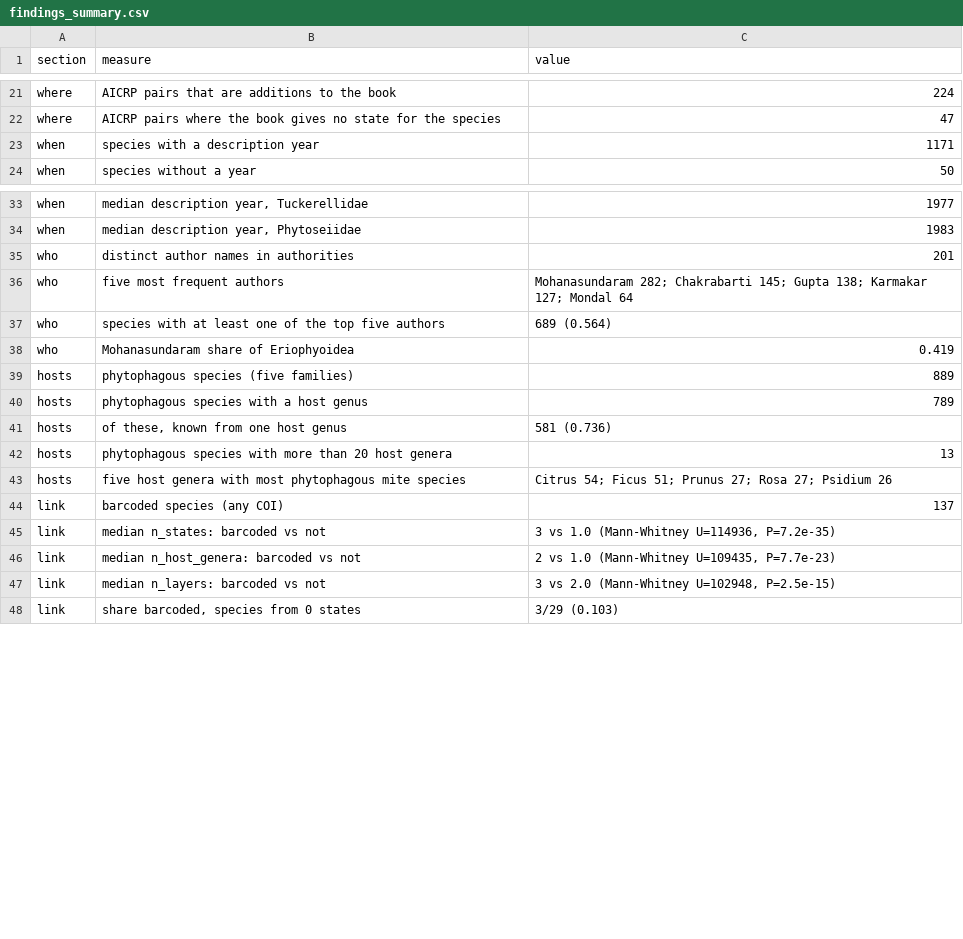
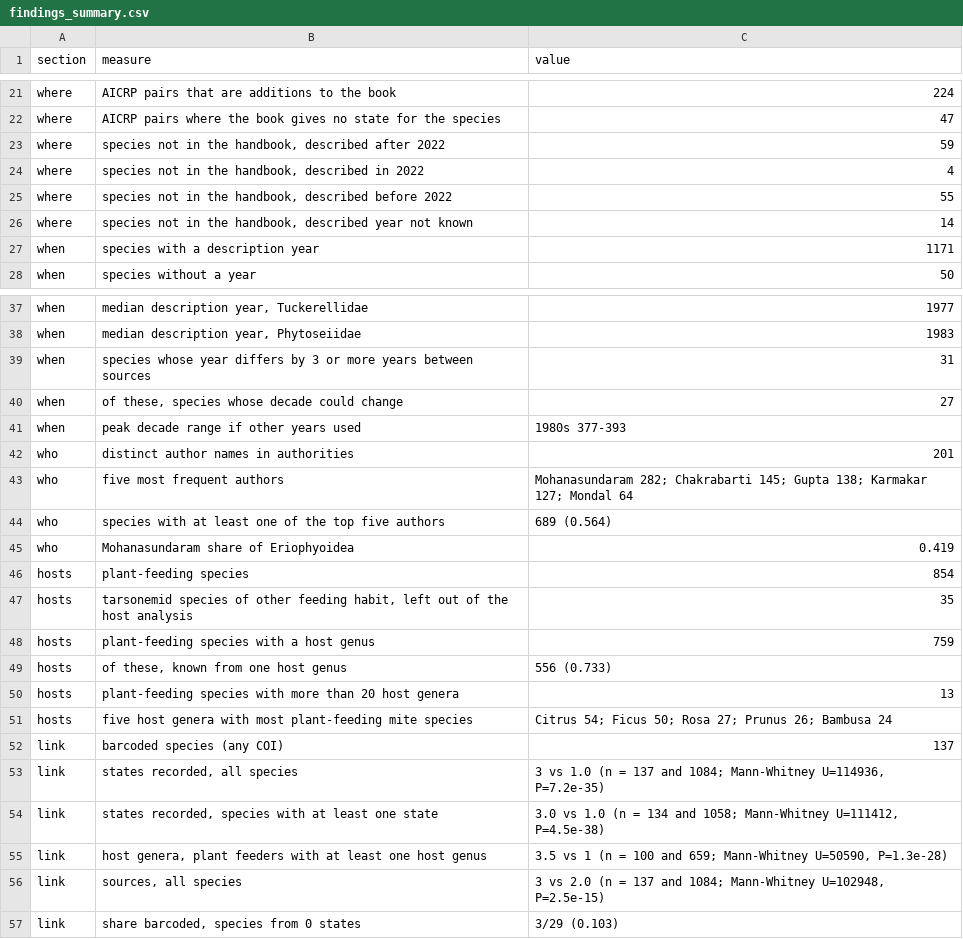
Before and after one commit to vkcvaibhav-eng/india-plant-mite-database, a CSV file: data/analysis/findings_summary.csv, drawn as a sheet; only a part is shown, gaps mark what is left out; the diff covers the shown part only.

```diff
--- a/data/analysis/findings_summary.csv
+++ b/data/analysis/findings_summary.csv
@@ -22,2 +22,6 @@ where,AICRP pairs that are additions to the book,224
 where,AICRP pairs where the book gives no state for the species,47
+where,"species not in the handbook, described after 2022",59
+where,"species not in the handbook, described in 2022",4
+where,"species not in the handbook, described before 2022",55
+where,"species not in the handbook, described year not known",14
 when,species with a description year,1171
@@ -34,2 +38,5 @@ when,"median description year, Tuckerellidae",1977
 when,"median description year, Phytoseiidae",1983
+when,species whose year differs by 3 or more years between sources,31
+when,"of these, species whose decade could change",27
+when,peak decade range if other years used,1980s 377-393
 who,distinct author names in authorities,201
@@ -38,11 +45,13 @@ who,species with at least one of the top five authors,689 (0.564)
 who,Mohanasundaram share of Eriophyoidea,0.419
-hosts,phytophagous species (five families),889
-hosts,phytophagous species with a host genus,789
-hosts,"of these, known from one host genus",581 (0.736)
-hosts,phytophagous species with more than 20 host genera,13
-hosts,five host genera with most phytophagous mite species,Citrus 54; Ficus 51; Prunus 27; Rosa 27; Psidium 26
+hosts,plant-feeding species,854
+hosts,"tarsonemid species of other feeding habit, left out of the host analysis",35
+hosts,plant-feeding species with a host genus,759
+hosts,"of these, known from one host genus",556 (0.733)
+hosts,plant-feeding species with more than 20 host genera,13
+hosts,five host genera with most plant-feeding mite species,Citrus 54; Ficus 50; Rosa 27; Prunus 26; Bambusa 24
 link,barcoded species (any COI),137
-link,median n_states: barcoded vs not,"3 vs 1.0 (Mann-Whitney U=114936, P=7.2e-35)"
-link,median n_host_genera: barcoded vs not,"2 vs 1.0 (Mann-Whitney U=109435, P=7.7e-23)"
-link,median n_layers: barcoded vs not,"3 vs 2.0 (Mann-Whitney U=102948, P=2.5e-15)"
+link,"states recorded, all species","3 vs 1.0 (n = 137 and 1084; Mann-Whitney U=114936, P=7.2e-35)"
+link,"states recorded, species with at least one state","3.0 vs 1.0 (n = 134 and 1058; Mann-Whitney U=111412, P=4.5e-38)"
+link,"host genera, plant feeders with at least one host genus","3.5 vs 1 (n = 100 and 659; Mann-Whitney U=50590, P=1.3e-28)"
+link,"sources, all species","3 vs 2.0 (n = 137 and 1084; Mann-Whitney U=102948, P=2.5e-15)"
 link,"share barcoded, species from 0 states",3/29 (0.103)
```
Also changed, not shown: 1 added row and 1 edited cell elsewhere in this file, data/analysis/hosts_breadth_by_group.csv, data/analysis/hosts_key_crops.csv, 20 other files.
